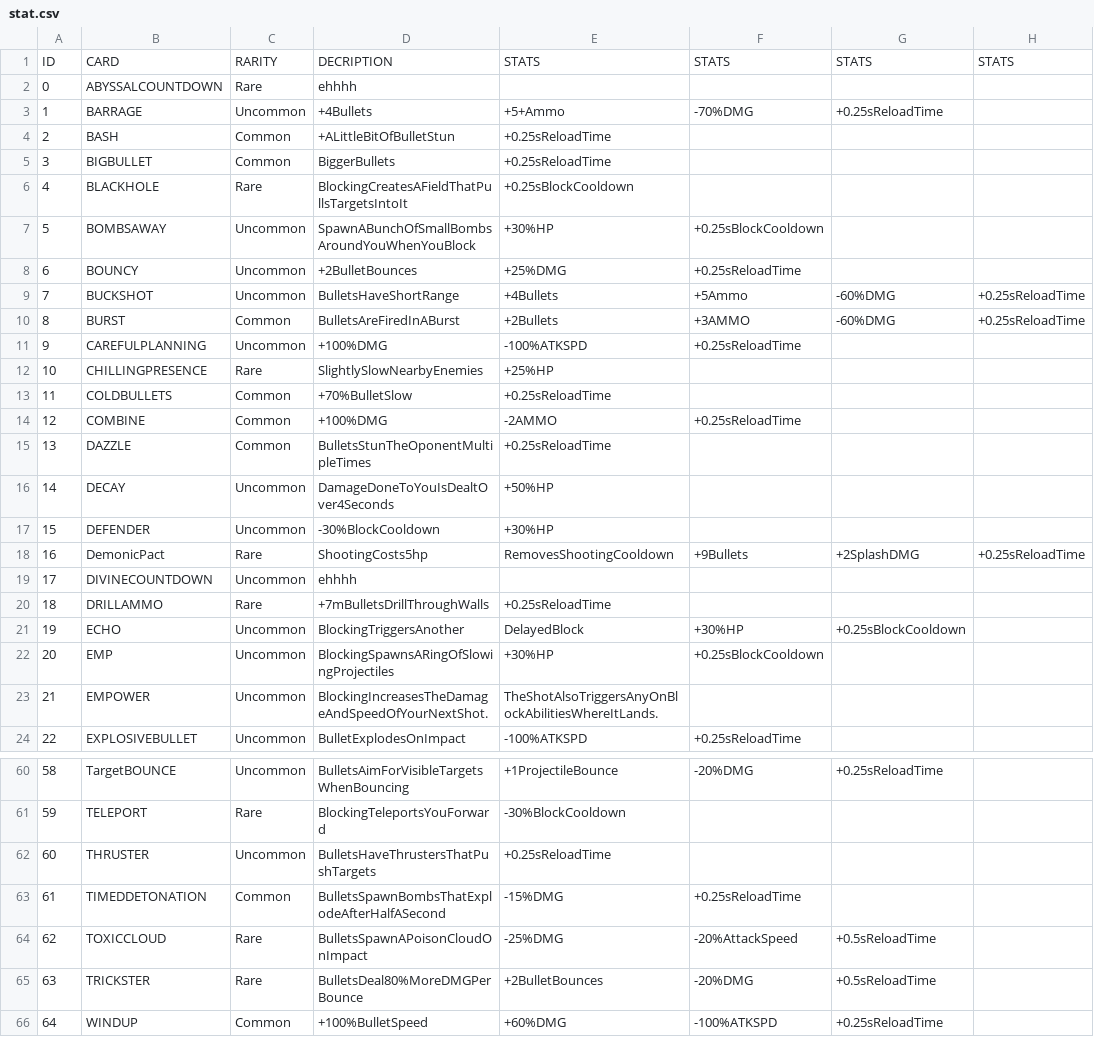
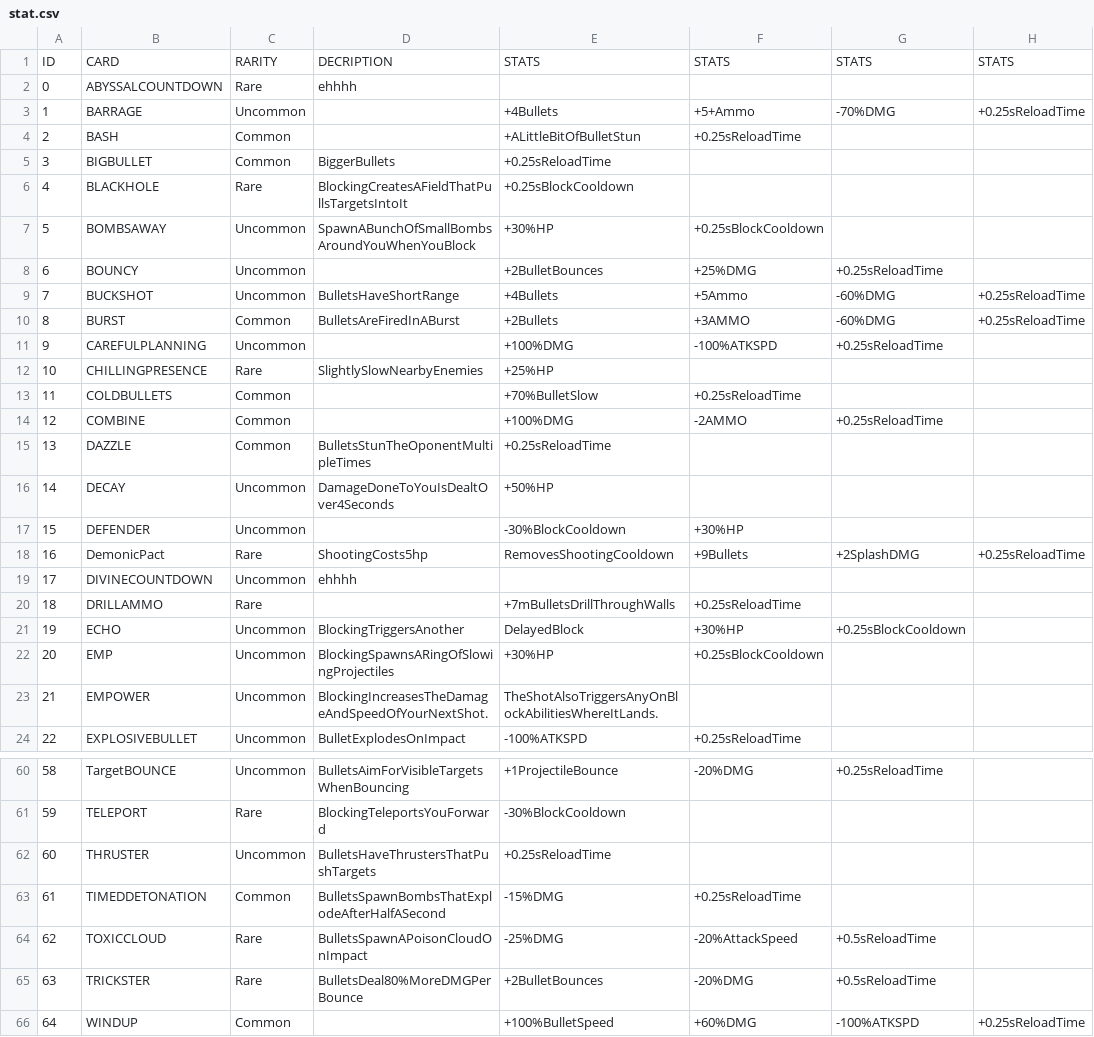
Before and after one commit to kanjijonathan/round, a CSV file: stat.csv, drawn as a sheet; only a part is shown, gaps mark what is left out; the diff covers the shown part only; the diff names each change by its address in the sheet, - before the commit and + after, or states it on an @@ line.

Commit message:
update

```diff
--- a/stat.csv
+++ b/stat.csv
-D3: +4Bullets
+D3: (empty)
-E3: +5+Ammo
+E3: +4Bullets
-F3: -70%DMG
+F3: +5+Ammo
-G3: +0.25sReloadTime
+G3: -70%DMG
-H3: (empty)
+H3: +0.25sReloadTime
-D4: +ALittleBitOfBulletStun
+D4: (empty)
-E4: +0.25sReloadTime
+E4: +ALittleBitOfBulletStun
-F4: (empty)
+F4: +0.25sReloadTime
-D8: +2BulletBounces
+D8: (empty)
-E8: +25%DMG
+E8: +2BulletBounces
-F8: +0.25sReloadTime
+F8: +25%DMG
-G8: (empty)
+G8: +0.25sReloadTime
-D11: +100%DMG
+D11: (empty)
-E11: -100%ATKSPD
+E11: +100%DMG
-F11: +0.25sReloadTime
+F11: -100%ATKSPD
-G11: (empty)
+G11: +0.25sReloadTime
-D13: +70%BulletSlow
+D13: (empty)
-E13: +0.25sReloadTime
+E13: +70%BulletSlow
-F13: (empty)
+F13: +0.25sReloadTime
-D14: +100%DMG
+D14: (empty)
-E14: -2AMMO
+E14: +100%DMG
-F14: +0.25sReloadTime
+F14: -2AMMO
-G14: (empty)
+G14: +0.25sReloadTime
-D17: -30%BlockCooldown
+D17: (empty)
-E17: +30%HP
+E17: -30%BlockCooldown
-F17: (empty)
+F17: +30%HP
-D20: +7mBulletsDrillThroughWalls
+D20: (empty)
-E20: +0.25sReloadTime
+E20: +7mBulletsDrillThroughWalls
-F20: (empty)
+F20: +0.25sReloadTime
-D66: +100%BulletSpeed
+D66: (empty)
-E66: +60%DMG
+E66: +100%BulletSpeed
-F66: -100%ATKSPD
+F66: +60%DMG
-G66: +0.25sReloadTime
+G66: -100%ATKSPD
-H66: (empty)
+H66: +0.25sReloadTime
```
Also changed, not shown: 41 edited cells elsewhere in this file.
